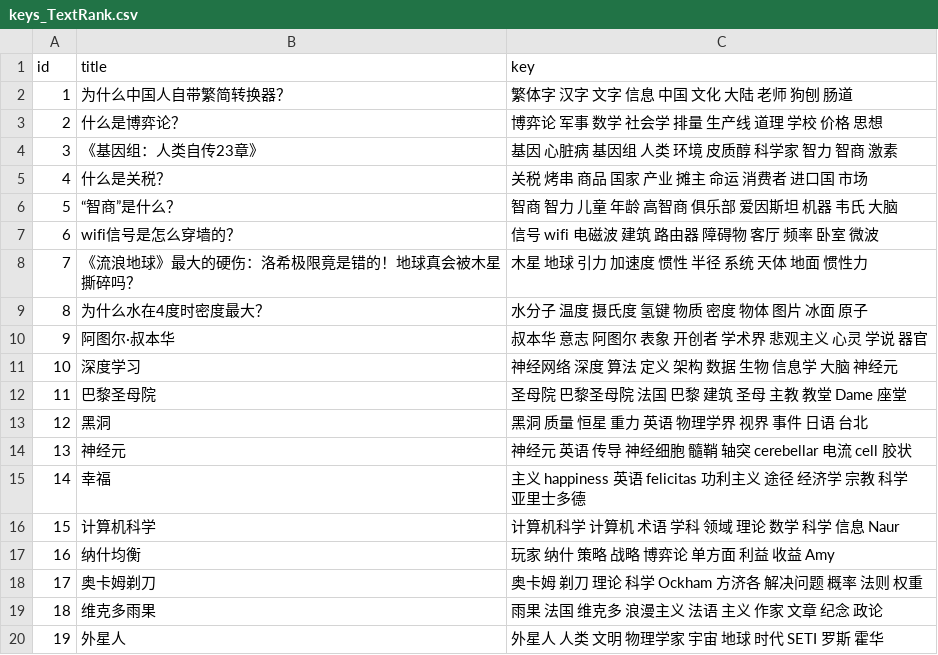
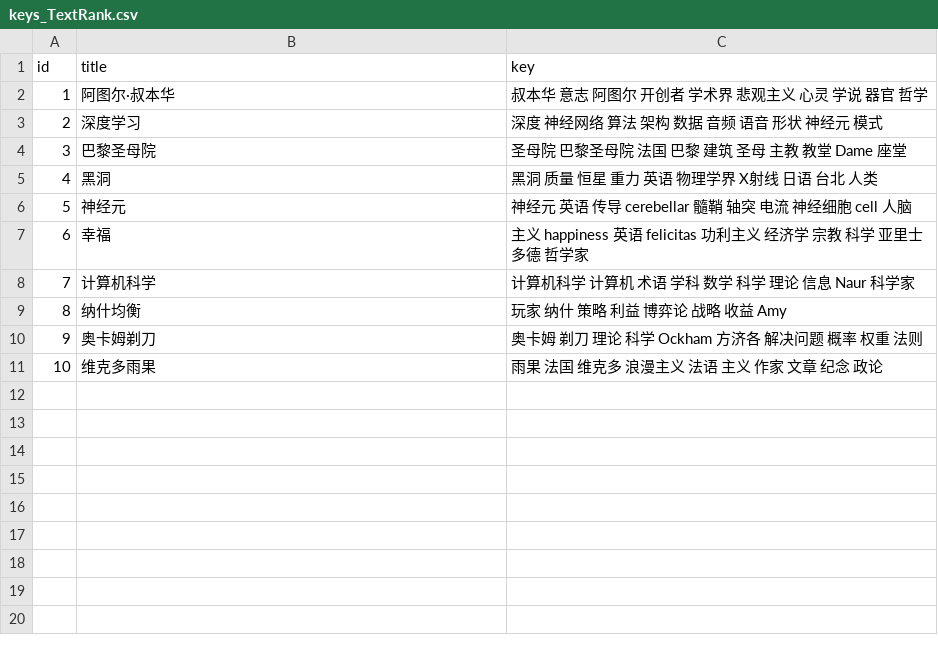
Before and after one commit to Kafcal/keyword_extraction, a CSV file: result/keys_TextRank.csv, drawn as a sheet; removed rows and columns are numbered as before the commit, all else as after; the diff names each change by its address in the sheet, - before the commit and + after, or states it on an @@ line.

```diff
--- a/result/keys_TextRank.csv
+++ b/result/keys_TextRank.csv
-row 2: 1 | 为什么中国人自带繁简转换器？ | 繁体字 汉字 文字 信息 中国 文化 大陆 老师 狗刨 肠道
-row 3: 2 | 什么是博弈论？ | 博弈论 军事 数学 社会学 排量 生产线 道理 学校 价格 思想
-row 4: 3 | 《基因组：人类自传23章》 | 基因 心脏病 基因组 人类 环境 皮质醇 科学家 智力 智商 激素
-row 5: 4 | 什么是关税？ | 关税 烤串 商品 国家 产业 摊主 命运 消费者 进口国 市场
-row 6: 5 | “智商”是什么？ | 智商 智力 儿童 年龄 高智商 俱乐部 爱因斯坦 机器 韦氏 大脑
-row 7: 6 | wifi信号是怎么穿墙的？ | 信号 wifi 电磁波 建筑 路由器 障碍物 客厅 频率 卧室 微波
-row 8: 7 | 《流浪地球》最大的硬伤：洛希极限竟是错的！地球真会被木星撕碎吗？ | 木星 地球 引力 加速度 惯性 半径 系统 天体 地面 惯性力
-row 9: 8 | 为什么水在4度时密度最大？ | 水分子 温度 摄氏度 氢键 物质 密度 物体 图片 冰面 原子
@@ column A (id) renumbered between rows 2 and 11 @@
-C2 (key): 叔本华 意志 阿图尔 表象 开创者 学术界 悲观主义 心灵 学说 器官
+C2 (key): 叔本华 意志 阿图尔 开创者 学术界 悲观主义 心灵 学说 器官 哲学
-C3 (key): 神经网络 深度 算法 定义 架构 数据 生物 信息学 大脑 神经元
+C3 (key): 深度 神经网络 算法 架构 数据 音频 语音 形状 神经元 模式
-C5 (key): 黑洞 质量 恒星 重力 英语 物理学界 视界 事件 日语 台北
+C5 (key): 黑洞 质量 恒星 重力 英语 物理学界 X射线 日语 台北 人类
-C6 (key): 神经元 英语 传导 神经细胞 髓鞘 轴突 cerebellar 电流 cell 胶状
+C6 (key): 神经元 英语 传导 cerebellar 髓鞘 轴突 电流 神经细胞 cell 人脑
-C7 (key): …利主义 途径 经济学 宗教 科学 亚里士多德
+C7 (key): …利主义 经济学 宗教 科学 亚里士多德 哲学家
-C8 (key): 计算机科学 计算机 术语 学科 领域 理论 数学 科学 信息 Naur
+C8 (key): 计算机科学 计算机 术语 学科 数学 科学 理论 信息 Naur 科学家
-C9 (key): 玩家 纳什 策略 战略 博弈论 单方面 利益 收益 Amy
+C9 (key): 玩家 纳什 策略 利益 博弈论 战略 收益 Amy
-C10 (key): 奥卡姆 剃刀 理论 科学 Ockham 方济各 解决问题 概率 法则 权重
+C10 (key): 奥卡姆 剃刀 理论 科学 Ockham 方济各 解决问题 概率 权重 法则
-row 20: 19 | 外星人 | 外星人 人类 文明 物理学家 宇宙 地球 时代 SETI 罗斯 霍华
```
Also changed, not shown: result/keys_TFIDF.csv, result/keys_word2vec_bayes.csv, 13 other files.
